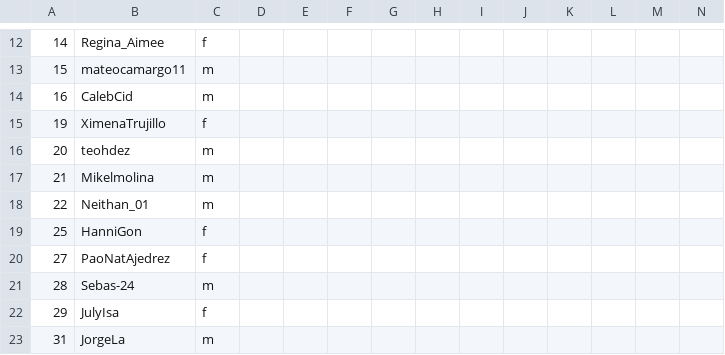
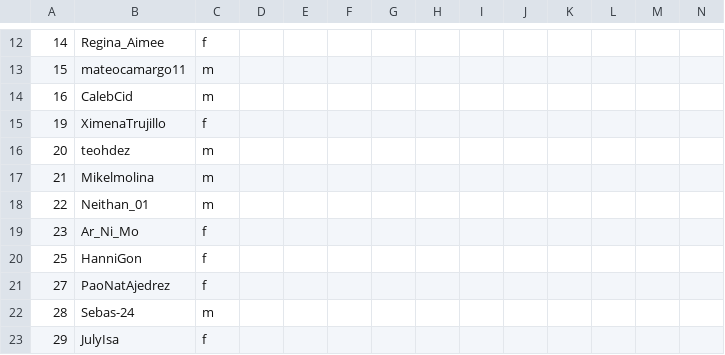
Before and after one commit to jc-altgr-dev/AjedrezNomada, a CSV file: dashboard/educares/base.csv, drawn as a sheet; only a part is shown, gaps mark what is left out; the shorter side is filled out with more unchanged rows; rows hold the shown columns only; the diff names each change by its address in the sheet, - before the commit and + after, or states it on an @@ line.

Commit message:
added 1 user educares_2

```diff
--- a/dashboard/educares/base.csv
+++ b/dashboard/educares/base.csv
+row 19: 23 | Ar_Ni_Mo | f
```
Also changed, not shown: 1 other file.
